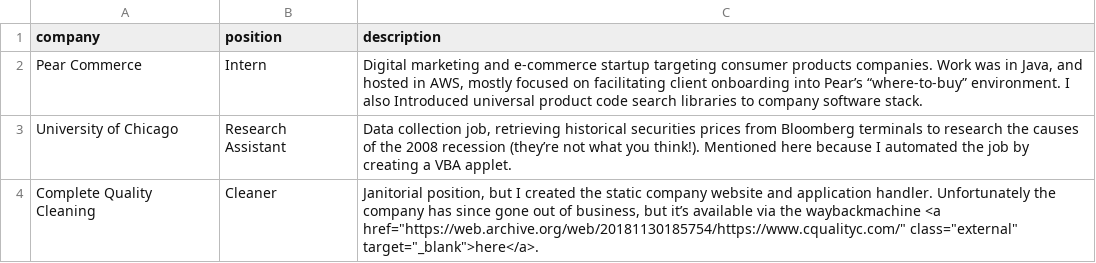
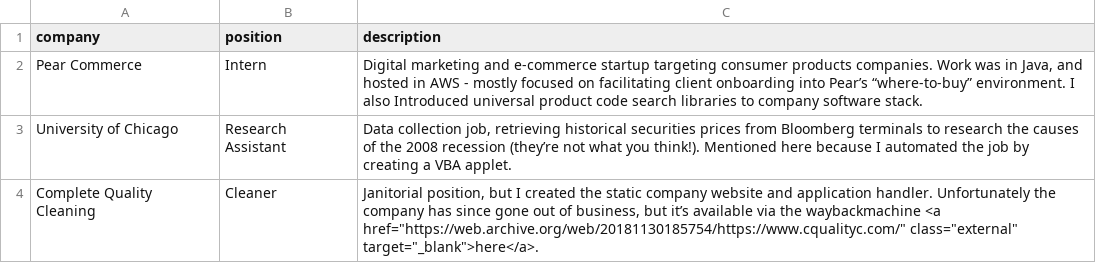
Before and after one commit to Almere1/alexrothfuss.com, a CSV file: data/professional/professional.csv, drawn as a sheet.

```diff
--- a/data/professional/professional.csv
+++ b/data/professional/professional.csv
@@ -1,3 +1,3 @@
 company	position	description
-Pear Commerce	Intern	Digital marketing and e-commerce startup targeting consumer products companies. Work was in Java, and hosted in AWS, mostly focused on facilitating client onboarding into Pear’s “where-to-buy” environment. I also Introduced universal product code search libraries to company software stack.
+Pear Commerce	Intern	Digital marketing and e-commerce startup targeting consumer products companies. Work was in Java, and hosted in AWS - mostly focused on facilitating client onboarding into Pear’s “where-to-buy” environment. I also Introduced universal product code search libraries to company software stack.
 University of Chicago	Research Assistant	Data collection job, retrieving historical securities prices from Bloomberg terminals to research the causes of the 2008 recession (they’re not what you think!). Mentioned here because I automated the job by creating a VBA applet.
```
Also changed, not shown: data/personal/personal.csv, 2 other files.
